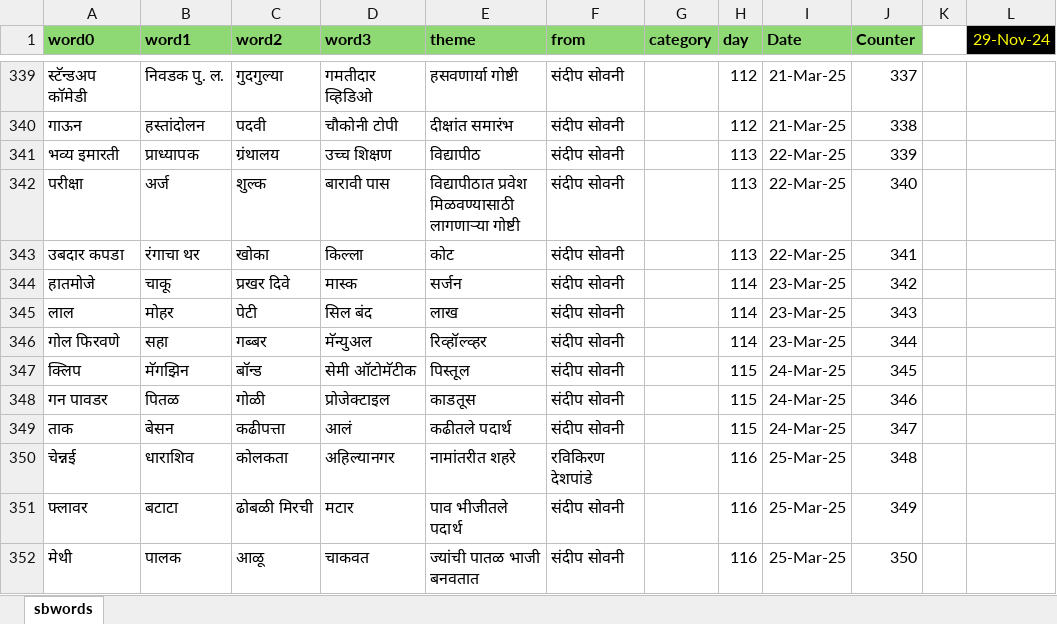
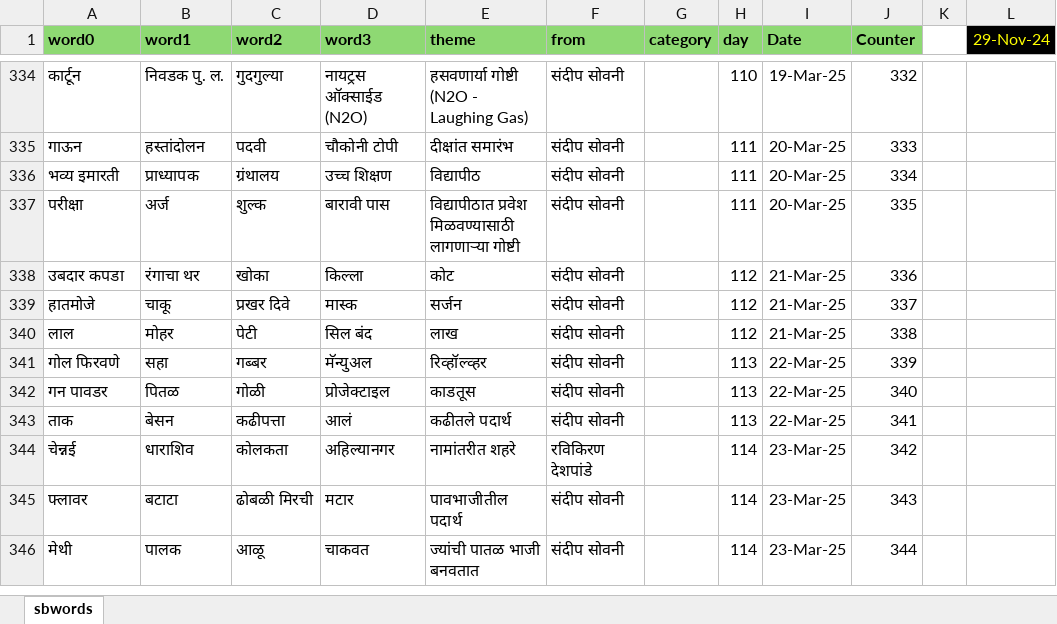
Before and after one commit to hrishinene/shabdakala, an Excel workbook: code/shabdakala/resource/sbwords.xlsx, sheet sbwords, drawn as a sheet; only a part is shown, gaps mark what is left out; values as stored, in another font and other column widths than the file's, no borders; conditional formats not drawn; removed rows and columns are numbered as before the commit, all else as after; the diff covers the shown part only; the diff names each change by its address in the sheet, - before the commit and + after, or states it on an @@ line.

Commit message:
Words change

```diff
--- a/code/shabdakala/resource/sbwords.xlsx (sheet sbwords)
+++ b/code/shabdakala/resource/sbwords.xlsx (sheet sbwords)
-A334 (word0): स्टॅन्डअप काॅमेडी
+A334 (word0): कार्टून
-D334 (word3): गमतीदार व्हिडिओ
+D334 (word3): नायट्रस ऑक्साईड (N2O)
-E334 (theme): हसवणार्या गोष्टी
+E334 (theme): हसवणार्या गोष्टी (N2O - Laughing Gas)
-H334 (day): 112
+H334 (day): 110
-I334 (Date): 21-Mar-25
+I334 (Date): 19-Mar-25
-J334 (Counter): 337
+J334 (Counter): 332
-H335 (day): 112
+H335 (day): 111
-I335 (Date): 21-Mar-25
+I335 (Date): 20-Mar-25
-J335 (Counter): 338
+J335 (Counter): 333
-H336:H337 (day): 113
+H336:H337 (day): 111
-I336:I337 (Date): 22-Mar-25
+I336:I337 (Date): 20-Mar-25
-J336 (Counter): 339
+J336 (Counter): 334
-J337 (Counter): 340
+J337 (Counter): 335
-H338 (day): 113
+H338 (day): 112
-I338 (Date): 22-Mar-25
+I338 (Date): 21-Mar-25
-J338 (Counter): 341
+J338 (Counter): 336
-H339:H340 (day): 114
+H339:H340 (day): 112
-I339:I340 (Date): 23-Mar-25
+I339:I340 (Date): 21-Mar-25
-J339 (Counter): 342
+J339 (Counter): 337
-J340 (Counter): 343
+J340 (Counter): 338
-H341 (day): 114
+H341 (day): 113
-I341 (Date): 23-Mar-25
+I341 (Date): 22-Mar-25
-J341 (Counter): 344
+J341 (Counter): 339
-row 347: क्लिप | मॅगझिन | बाॅन्ड | सेमी ऑटोमॅटीक | पिस्तूल | संदीप सोवनी |  | 115 | 24-Mar-25 | 345
-H342:H343 (day): 115
+H342:H343 (day): 113
-I342:I343 (Date): 24-Mar-25
+I342:I343 (Date): 22-Mar-25
-J342 (Counter): 346
+J342 (Counter): 340
-J343 (Counter): 347
+J343 (Counter): 341
-H344:H346 (day): 116
+H344:H346 (day): 114
-I344:I346 (Date): 25-Mar-25
+I344:I346 (Date): 23-Mar-25
-J344 (Counter): 348
+J344 (Counter): 342
-E345 (theme): पाव भीजीतले पदार्थ
+E345 (theme): पावभाजीतील पदार्थ
-J345 (Counter): 349
+J345 (Counter): 343
-J346 (Counter): 350
+J346 (Counter): 344
```
Also changed, not shown: 2 added rows, 7 removed rows and 296 edited cells elsewhere in this sheet, formulas that keep their value, 1 other file.
